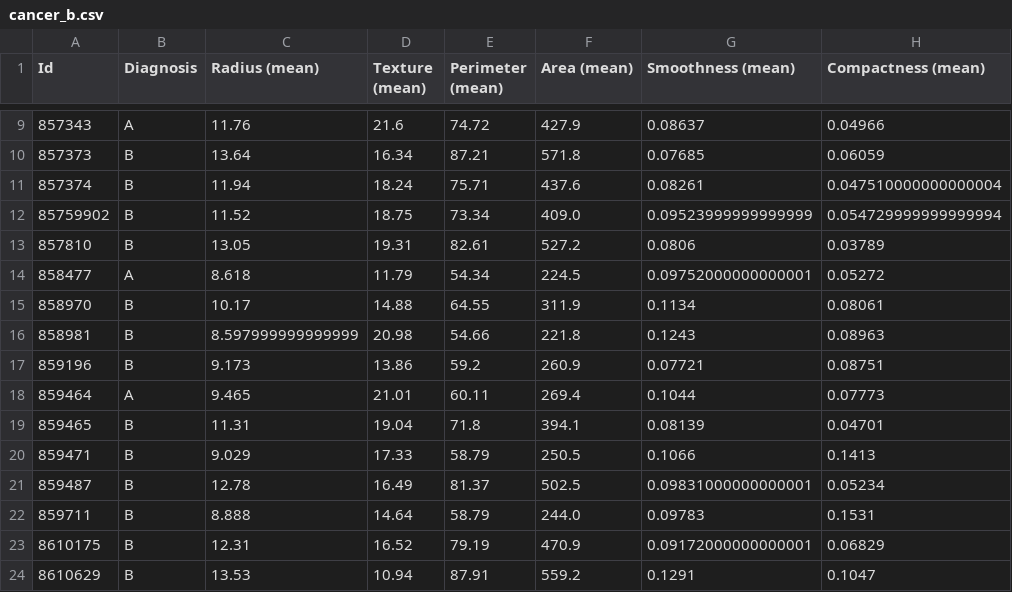
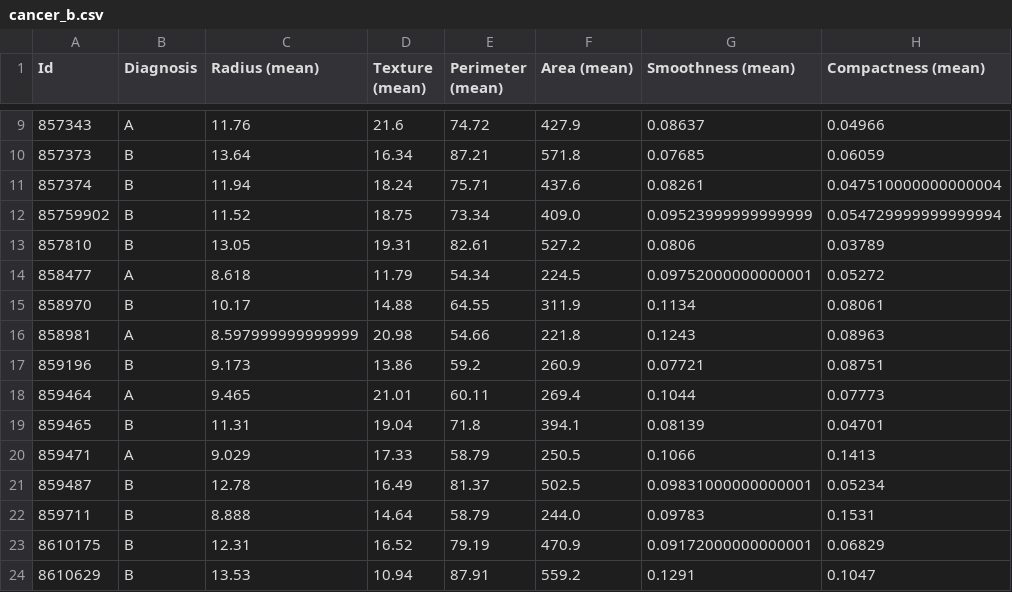
Before and after one commit to Divya23-jpg/Data-Engineering-Course, a CSV file: Python/Lecture 15 Data Cleaning & pre-processing/cancer_b.csv, drawn as a sheet; only a part is shown, gaps mark what is left out; the diff names each change by its address in the sheet, - before the commit and + after, or states it on an @@ line.

```diff
--- a/Python/Lecture 15 Data Cleaning & pre-processing/cancer_b.csv
+++ b/Python/Lecture 15 Data Cleaning & pre-processing/cancer_b.csv
-B16 (Diagnosis): B
+B16 (Diagnosis): A
-B20 (Diagnosis): B
+B20 (Diagnosis): A
```
Also changed, not shown: 1 other file.
